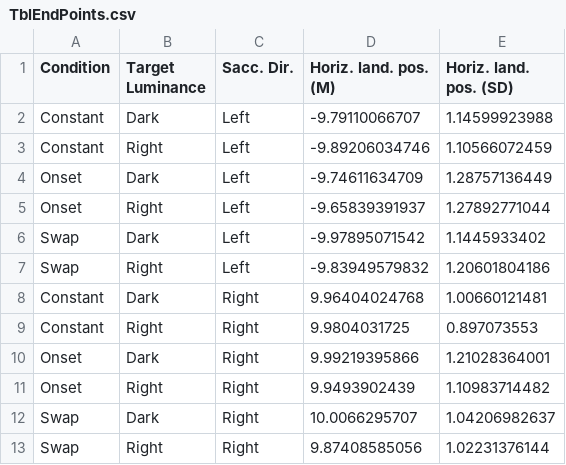
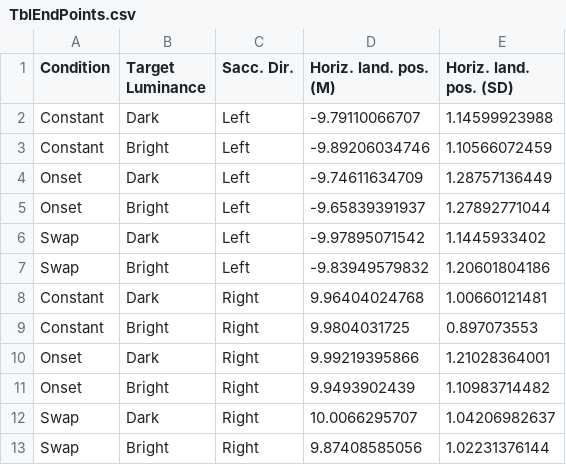
Before and after one commit to smathot/materials_for_P0001, a CSV file: manuscript/tables/TblEndPoints.csv, drawn as a sheet.

Commit message:
Correct typo in end-points table

```diff
--- a/manuscript/tables/TblEndPoints.csv
+++ b/manuscript/tables/TblEndPoints.csv
@@ -2,12 +2,12 @@ Condition,Target Luminance,Sacc. Dir.,Horiz. land. pos. (M),Horiz. land. pos. (S
 Constant,Dark,Left,-9.79110066707,1.14599923988
-Constant,Right,Left,-9.89206034746,1.10566072459
+Constant,Bright,Left,-9.89206034746,1.10566072459
 Onset,Dark,Left,-9.74611634709,1.28757136449
-Onset,Right,Left,-9.65839391937,1.27892771044
+Onset,Bright,Left,-9.65839391937,1.27892771044
 Swap,Dark,Left,-9.97895071542,1.1445933402
-Swap,Right,Left,-9.83949579832,1.20601804186
+Swap,Bright,Left,-9.83949579832,1.20601804186
 Constant,Dark,Right,9.96404024768,1.00660121481
-Constant,Right,Right,9.9804031725,0.897073553
+Constant,Bright,Right,9.9804031725,0.897073553
 Onset,Dark,Right,9.99219395866,1.21028364001
-Onset,Right,Right,9.9493902439,1.10983714482
+Onset,Bright,Right,9.9493902439,1.10983714482
 Swap,Dark,Right,10.0066295707,1.04206982637
-Swap,Right,Right,9.87408585056,1.02231376144
+Swap,Bright,Right,9.87408585056,1.02231376144
```
